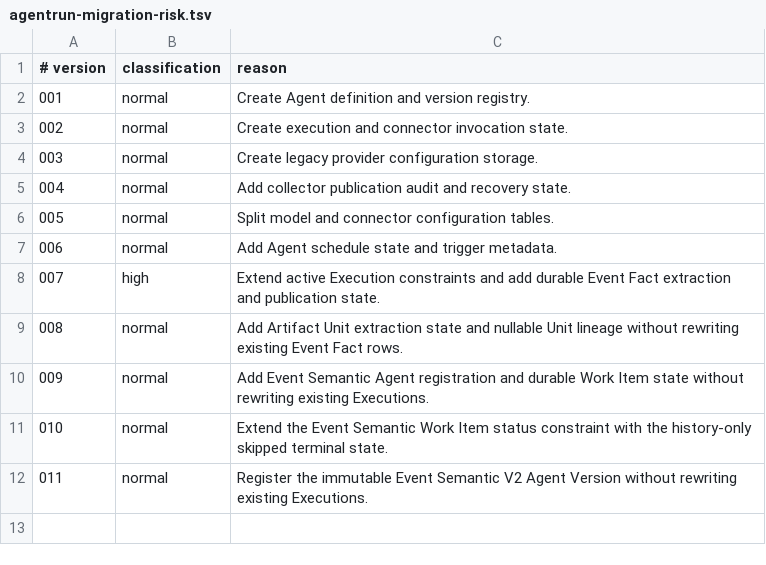
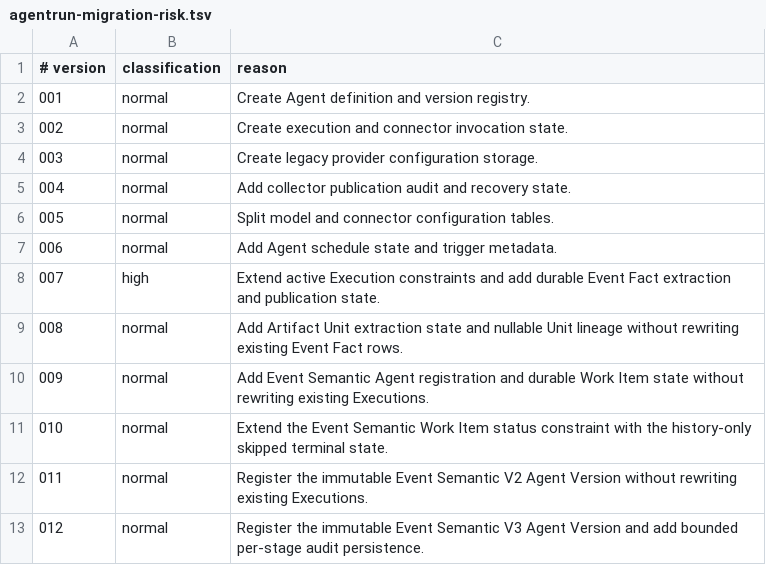
Before and after one commit to meierlink88/tidewise-ai, a TSV file: infra/uat/agentrun-migration-risk.tsv, drawn as a sheet.

```diff
--- a/infra/uat/agentrun-migration-risk.tsv
+++ b/infra/uat/agentrun-migration-risk.tsv
@@ -12 +12,2 @@
 011	normal	Register the immutable Event Semantic V2 Agent Version without rewriting existing Executions.
+012	normal	Register the immutable Event Semantic V3 Agent Version and add bounded per-stage audit persistence.
```
Also changed, not shown: infra/uat/migration-risk.tsv, 52 other files.
